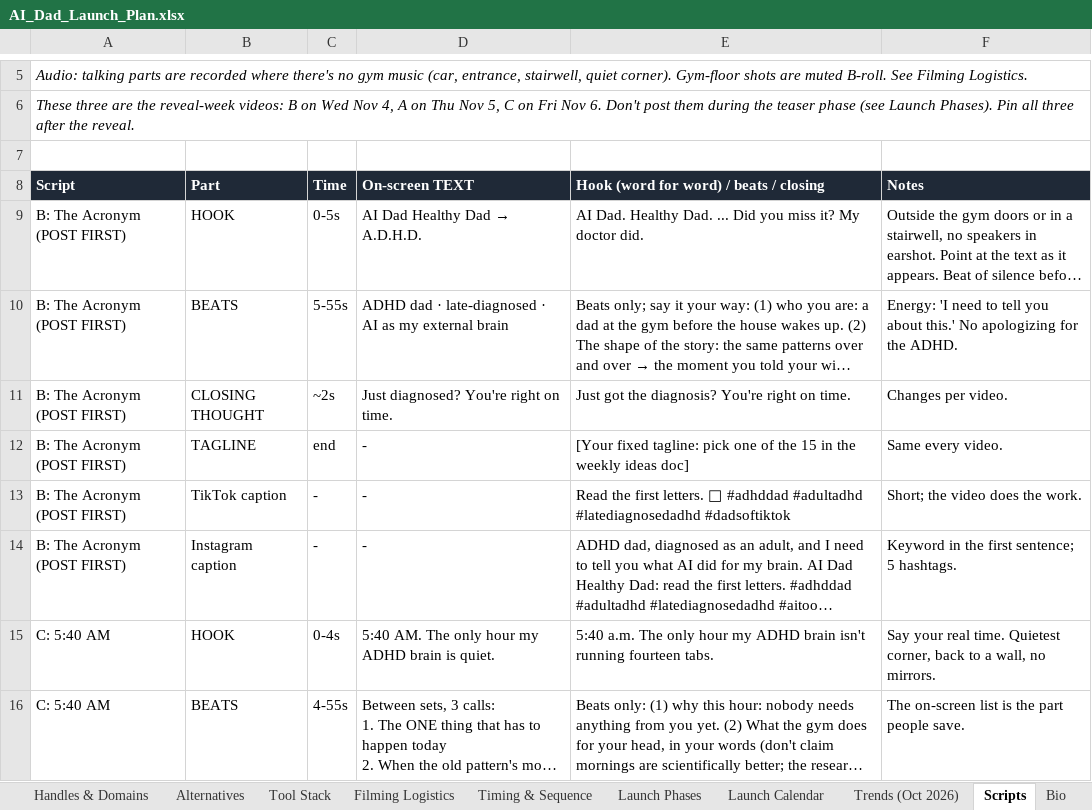
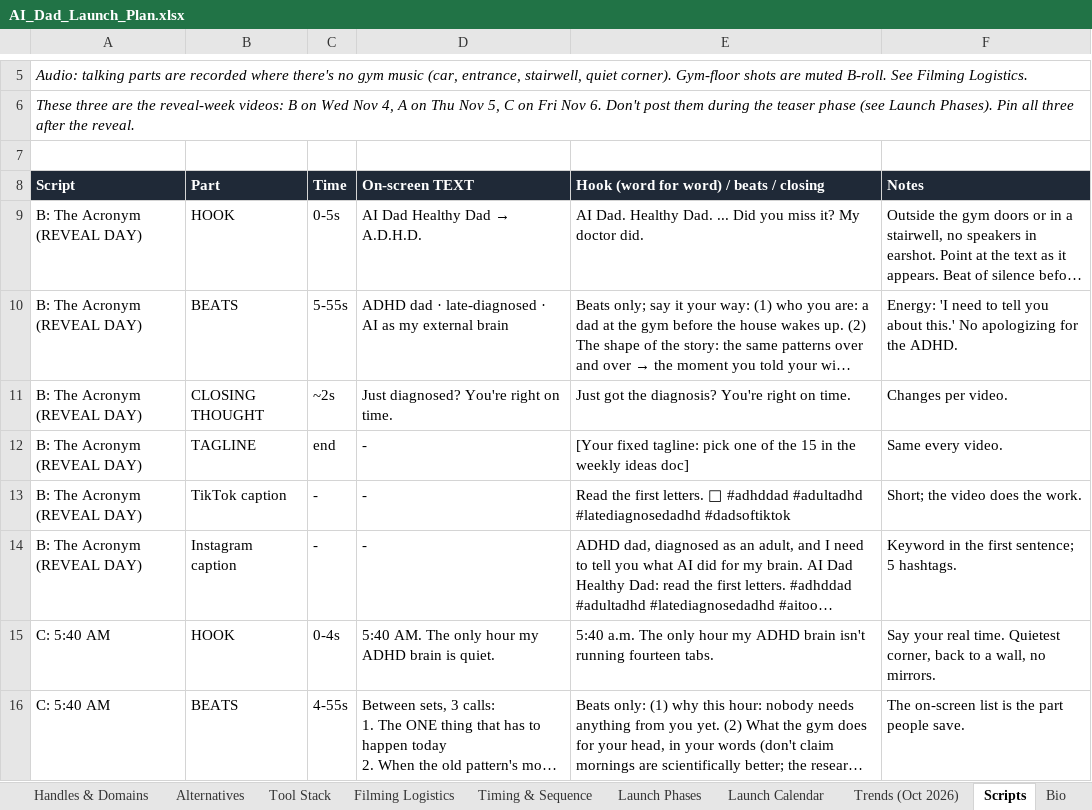
Before and after one commit to marcusbonde11-art/ai-dad-happy-dad, an Excel workbook: deliverables/AI_Dad_Launch_Plan.xlsx, sheet Scripts, drawn as a sheet; only a part is shown, gaps mark what is left out; long unchanged cells end in …; values as stored, in another font and other column widths than the file's, no borders; the diff names each change by its address in the sheet, - before the commit and + after, or states it on an @@ line.

```diff
--- a/deliverables/AI_Dad_Launch_Plan.xlsx (sheet Scripts)
+++ b/deliverables/AI_Dad_Launch_Plan.xlsx (sheet Scripts)
-A9:A14 (Script): B: The Acronym (POST FIRST)
+A9:A14 (Script): B: The Acronym (REVEAL DAY)
```
Also changed, not shown: sheet Launch Calendar, sheet Bio, sheet Trends (Oct 2026), sheet Content Pillars, 6 other files.
